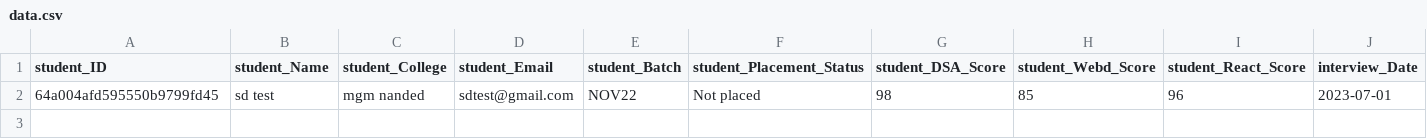
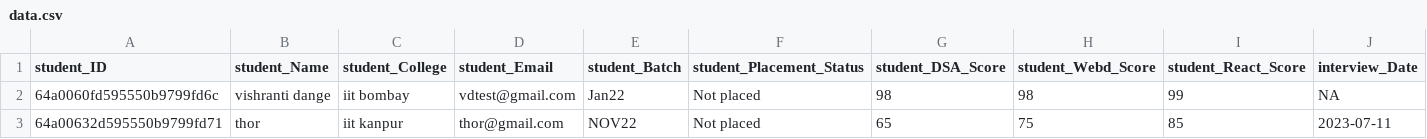
Before and after one commit to shivraj0002/placement-cell, a CSV file: data.csv, drawn as a sheet; only a part is shown; removed rows and columns are numbered as before the commit, all else as after; rows hold the shown columns only; the diff names each change by its address in the sheet, - before the commit and + after, or states it on an @@ line.

```diff
--- a/data.csv
+++ b/data.csv
-row 2: 64a004afd595550b9799fd45 | sd test | mgm nanded | sdtest@gmail.com | NOV22 | Not placed | 98 | 85 | 96 | 2023-07-01
+row 2: 64a0060fd595550b9799fd6c | vishranti dange | iit bombay | vdtest@gmail.com | Jan22 | Not placed | 98 | 98 | 99 | NA
+row 3: 64a00632d595550b9799fd71 | thor | iit kanpur | thor@gmail.com | NOV22 | Not placed | 65 | 75 | 85 | 2023-07-11
```
Also changed, not shown: 2 other files.
